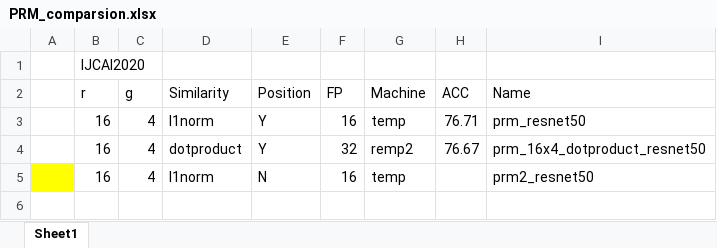
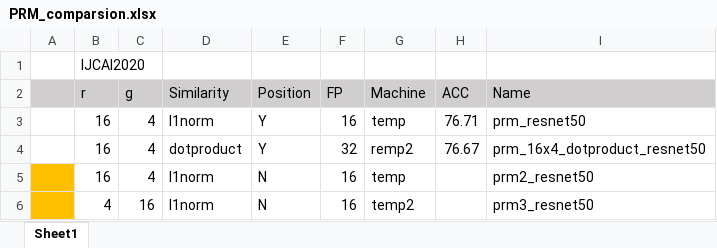
Before and after one commit to ma-xu/NANet, an Excel workbook: develop/PRM_comparsion.xlsx, sheet Sheet1, drawn as a sheet; values as stored, in another font and other column widths than the file's, no borders; the diff names each change by its address in the sheet, - before the commit and + after, or states it on an @@ line.

```diff
--- a/develop/PRM_comparsion.xlsx (sheet Sheet1)
+++ b/develop/PRM_comparsion.xlsx (sheet Sheet1)
-A2:I2 fill: none
+A2:I2 fill: #D0CECE
-A5 fill: #FFFF00
+A5 fill: #FFC000
+row 6:  | 4 | 16 | l1norm | N | 16 | temp2 |  | prm3_resnet50
```
Also changed, not shown: 2 other files.
